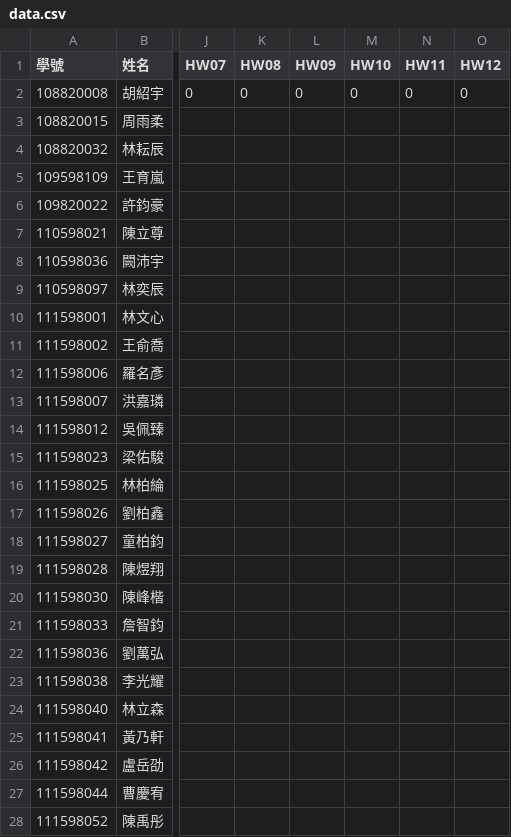
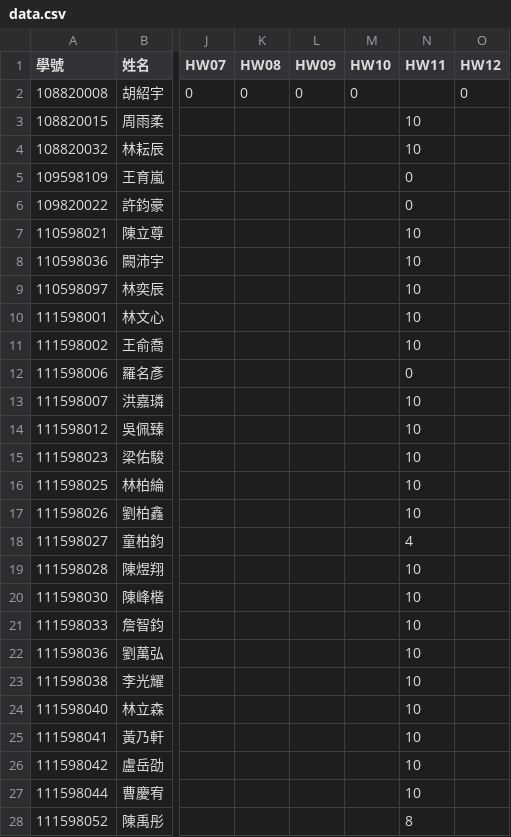
Before and after one commit to tjhsieh/tjhsieh.github.io, a CSV file: c/ct/ct2023s/syllabus/grade/csv/data.csv, drawn as a sheet; only a part is shown, gaps mark what is left out; the diff covers the shown part only; the diff names each change by its address in the sheet, - before the commit and + after, or states it on an @@ line.

Commit message:
Add files via upload

```diff
--- a/c/ct/ct2023s/syllabus/grade/csv/data.csv
+++ b/c/ct/ct2023s/syllabus/grade/csv/data.csv
-N2 (HW11): 0
+N2 (HW11): (empty)
-N3:N4 (HW11): (empty)
+N3:N4 (HW11): 10
-N5:N6 (HW11): (empty)
+N5:N6 (HW11): 0
-N7:N11 (HW11): (empty)
+N7:N11 (HW11): 10
-N12 (HW11): (empty)
+N12 (HW11): 0
-N13:N17 (HW11): (empty)
+N13:N17 (HW11): 10
-N18 (HW11): (empty)
+N18 (HW11): 4
-N19:N27 (HW11): (empty)
+N19:N27 (HW11): 10
-N28 (HW11): (empty)
+N28 (HW11): 8
```
Also changed, not shown: 50 edited cells elsewhere in this file.
